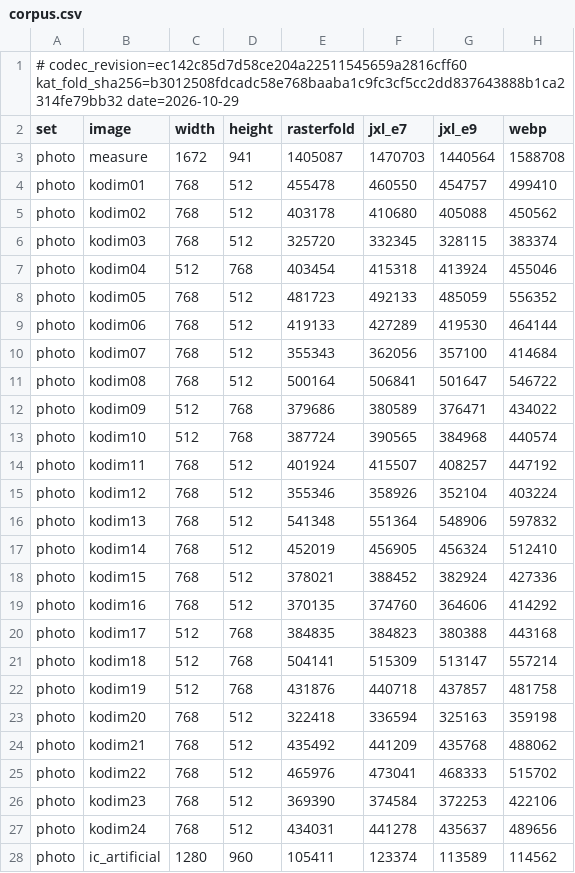
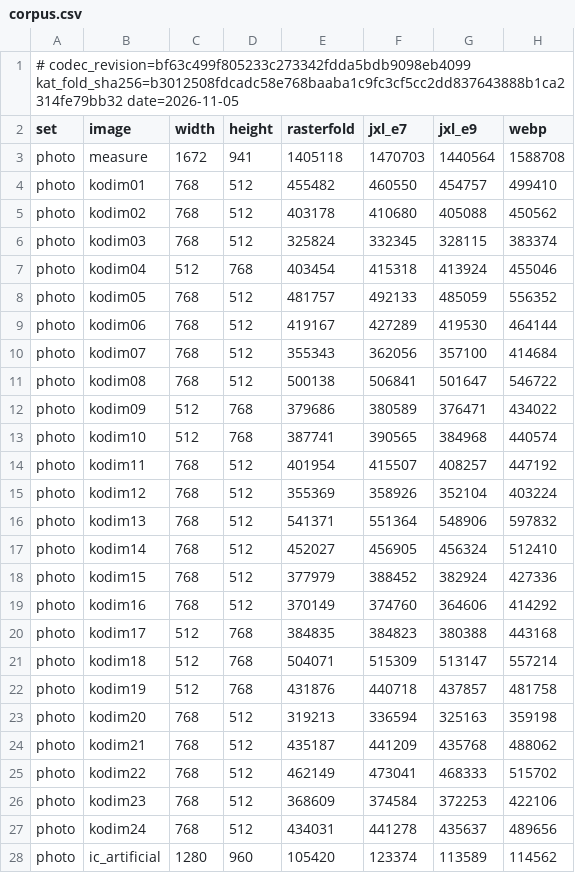
Before and after one commit to rizonesoft/RasterFold, a CSV file: benchmarks/corpus.csv, drawn as a sheet; only a part is shown; the diff covers the shown part only.

```diff
--- a/benchmarks/corpus.csv
+++ b/benchmarks/corpus.csv
@@ -1,28 +1,28 @@
-# codec_revision=ec142c85d7d58ce204a22511545659a2816cff60 kat_fold_sha256=b3012508fdcadc58e768baaba1c9fc3cf5cc2dd837643888b1ca2314fe79bb32 date=2026-10-29
+# codec_revision=bf63c499f805233c273342fdda5bdb9098eb4099 kat_fold_sha256=b3012508fdcadc58e768baaba1c9fc3cf5cc2dd837643888b1ca2314fe79bb32 date=2026-11-05
 set,image,width,height,rasterfold,jxl_e7,jxl_e9,webp
-photo,measure,1672,941,1405087,1470703,1440564,1588708
-photo,kodim01,768,512,455478,460550,454757,499410
+photo,measure,1672,941,1405118,1470703,1440564,1588708
+photo,kodim01,768,512,455482,460550,454757,499410
 photo,kodim02,768,512,403178,410680,405088,450562
-photo,kodim03,768,512,325720,332345,328115,383374
+photo,kodim03,768,512,325824,332345,328115,383374
 photo,kodim04,512,768,403454,415318,413924,455046
-photo,kodim05,768,512,481723,492133,485059,556352
-photo,kodim06,768,512,419133,427289,419530,464144
+photo,kodim05,768,512,481757,492133,485059,556352
+photo,kodim06,768,512,419167,427289,419530,464144
 photo,kodim07,768,512,355343,362056,357100,414684
-photo,kodim08,768,512,500164,506841,501647,546722
+photo,kodim08,768,512,500138,506841,501647,546722
 photo,kodim09,512,768,379686,380589,376471,434022
-photo,kodim10,512,768,387724,390565,384968,440574
-photo,kodim11,768,512,401924,415507,408257,447192
-photo,kodim12,768,512,355346,358926,352104,403224
-photo,kodim13,768,512,541348,551364,548906,597832
-photo,kodim14,768,512,452019,456905,456324,512410
-photo,kodim15,768,512,378021,388452,382924,427336
-photo,kodim16,768,512,370135,374760,364606,414292
+photo,kodim10,512,768,387741,390565,384968,440574
+photo,kodim11,768,512,401954,415507,408257,447192
+photo,kodim12,768,512,355369,358926,352104,403224
+photo,kodim13,768,512,541371,551364,548906,597832
+photo,kodim14,768,512,452027,456905,456324,512410
+photo,kodim15,768,512,377979,388452,382924,427336
+photo,kodim16,768,512,370149,374760,364606,414292
 photo,kodim17,512,768,384835,384823,380388,443168
-photo,kodim18,512,768,504141,515309,513147,557214
+photo,kodim18,512,768,504071,515309,513147,557214
 photo,kodim19,512,768,431876,440718,437857,481758
-photo,kodim20,768,512,322418,336594,325163,359198
-photo,kodim21,768,512,435492,441209,435768,488062
-photo,kodim22,768,512,465976,473041,468333,515702
-photo,kodim23,768,512,369390,374584,372253,422106
+photo,kodim20,768,512,319213,336594,325163,359198
+photo,kodim21,768,512,435187,441209,435768,488062
+photo,kodim22,768,512,462149,473041,468333,515702
+photo,kodim23,768,512,368609,374584,372253,422106
 photo,kodim24,768,512,434031,441278,435637,489656
-photo,ic_artificial,1280,960,105411,123374,113589,114562
+photo,ic_artificial,1280,960,105420,123374,113589,114562
```
Also changed, not shown: 18 edited cells elsewhere in this file, benchmarks/results.csv, 28 other files.
